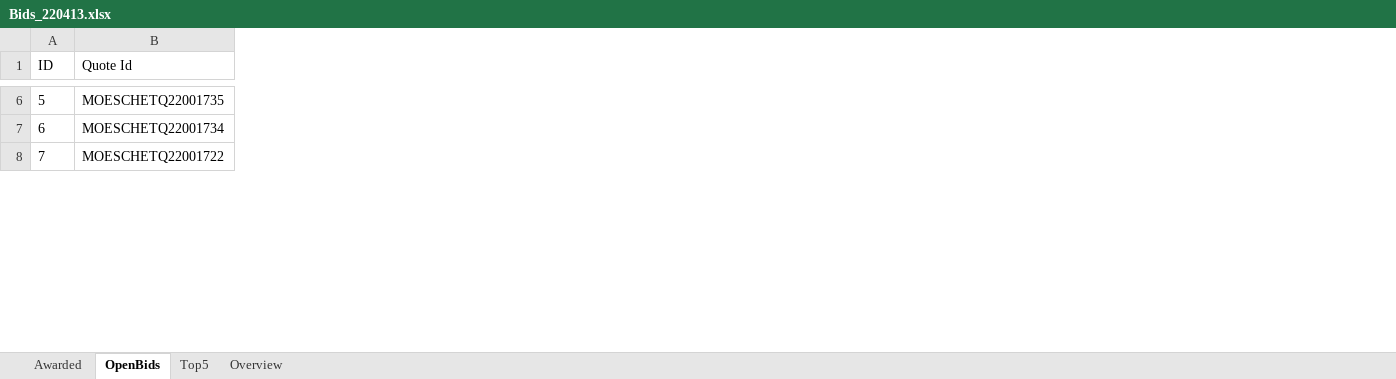
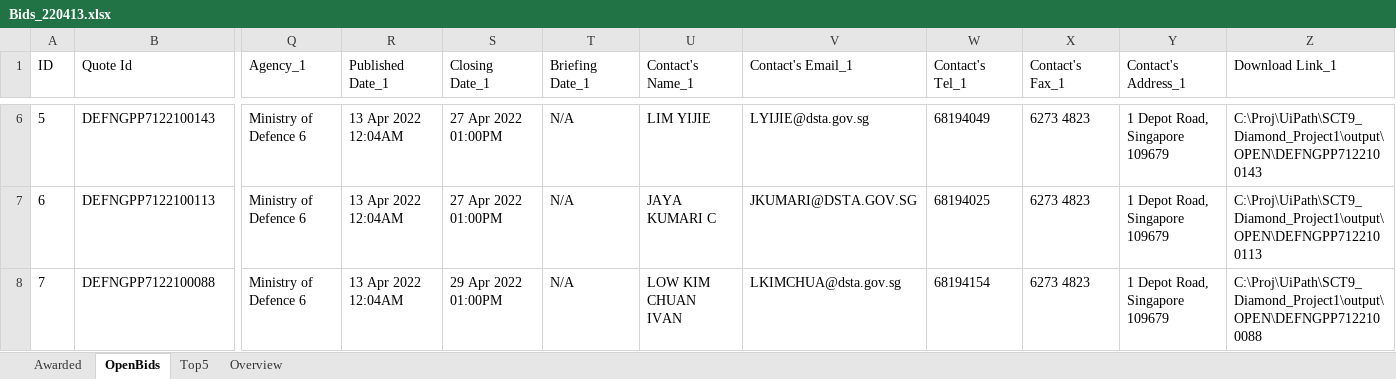
Before and after one commit to lambda100/sct9-diamond-proj1, an Excel workbook: output/Bids_220413.xlsx, sheet OpenBids, drawn as a sheet; only a part is shown, gaps mark what is left out; values as stored, in another font and other column widths than the file's, no borders; the diff covers the shown part only; the diff names each change by its address in the sheet, - before the commit and + after, or states it on an @@ line.

Commit message:
Kevin: Added download folder path into OpenBids CSV

```diff
--- a/output/Bids_220413.xlsx (sheet OpenBids)
+++ b/output/Bids_220413.xlsx (sheet OpenBids)
+column Q (Agency_1), rows 6-8: all Ministry of Defence 6
+column R (Published Date_1), rows 6-8: all 13 Apr 2022 12:04AM
+column S (Closing Date_1), rows 6-8: 27 Apr 2022 01:00PM | 27 Apr 2022 01:00PM | 29 Apr 2022 01:00PM
+column T (Briefing Date_1), rows 6-8: all N/A
+column U (Contact's Name_1), rows 6-8: LIM YIJIE | JAYA KUMARI C | LOW KIM CHUAN IVAN
+column V (Contact's Email_1), rows 6-8: LYIJIE@dsta.gov.sg | JKUMARI@DSTA.GOV.SG | LKIMCHUA@dsta.gov.sg
+column W (Contact's Tel_1), rows 6-8: 68194049 | 68194025 | 68194154
+column X (Contact's Fax_1), rows 6-8: all 6273 4823
+column Y (Contact's Address_1), rows 6-8: all 1 Depot Road, Singapore 109679
+column Z (Download Link_1), rows 6-8: C:\Proj\UiPath\SCT9_Diamond_Project1\output\OPEN\DEFNGPP7122100143 | C:\Proj\UiPath\SCT9_Diamond_Project1\output\OPEN\DEFNGPP7122100113 | C:\Proj\UiPath\SCT9_Diamond_Project1\output\OPEN\DEFNGPP7122100088
-B6 (Quote Id): MOESCHETQ22001735
+B6 (Quote Id): DEFNGPP7122100143
-B7 (Quote Id): MOESCHETQ22001734
+B7 (Quote Id): DEFNGPP7122100113
-B8 (Quote Id): MOESCHETQ22001722
+B8 (Quote Id): DEFNGPP7122100088
```
Also changed, not shown: 16 added rows, 16 removed rows and 130 edited cells elsewhere in this sheet, sheet Top5, sheet Overview, charts or pictures, 5 other files.
